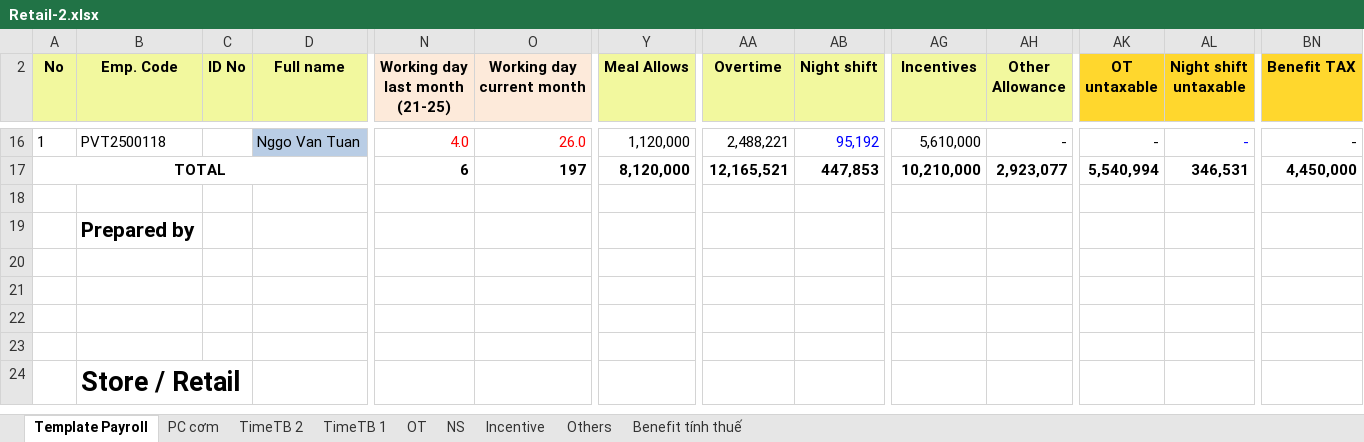
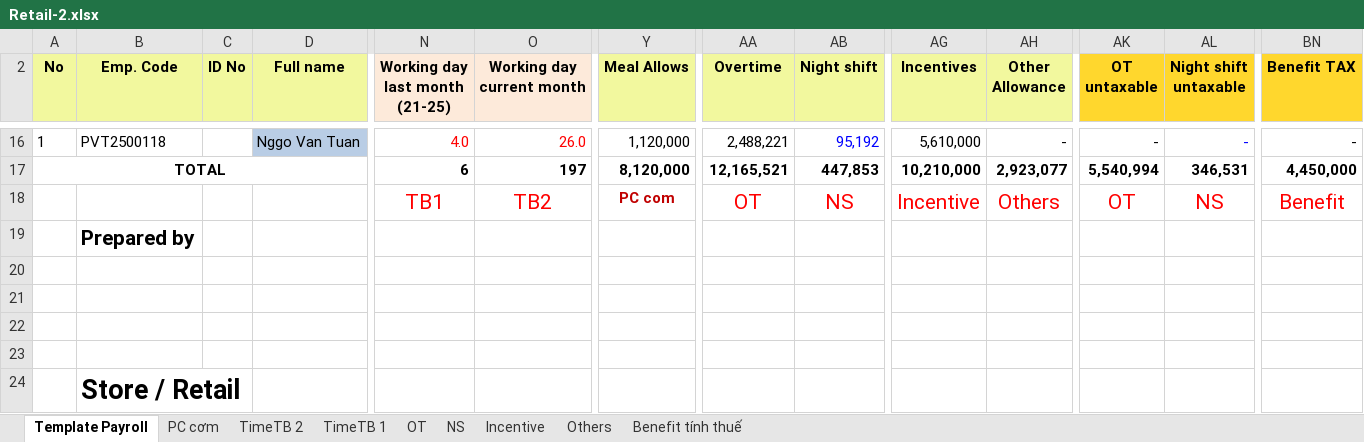
Before and after one commit to biztinct/gitlocal, an Excel workbook: thaco/design/Retail-2.xlsx, sheet Template Payroll, drawn as a sheet; only a part is shown, gaps mark what is left out; values as stored, in another font and other column widths than the file's, no borders; rows hold the shown columns only; the diff names each change by its address in the sheet, - before the commit and + after, or states it on an @@ line.

```diff
--- a/thaco/design/Retail-2.xlsx (sheet Template Payroll)
+++ b/thaco/design/Retail-2.xlsx (sheet Template Payroll)
-row 18: (empty)
+row 18:  |  |  |  | TB1 | TB2 | PC com | OT | NS | Incentive | Others | OT | NS | Benefit
```
Also changed, not shown: sheet PC cơm, sheet OT, thaco/design/Office-1.xlsx, 4 other files.
